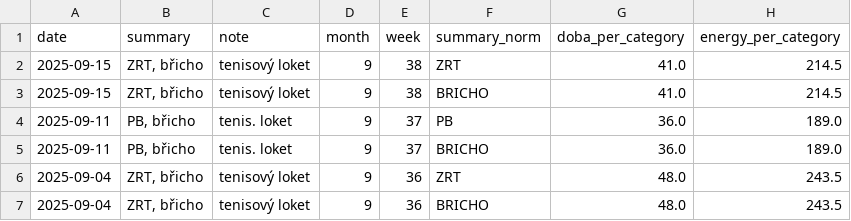
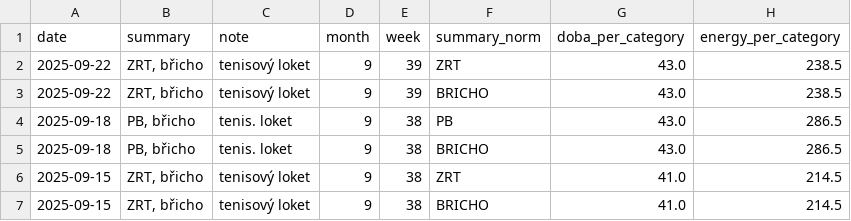
Before and after one commit to MarekCoderslab/TOPFIT, a CSV file: topfit_rozdel_cviceni.csv, drawn as a sheet; only a part is shown; the shorter side is filled out with more unchanged rows.

```diff
--- a/topfit_rozdel_cviceni.csv
+++ b/topfit_rozdel_cviceni.csv
@@ -1,2 +1,6 @@
 date,summary,note,month,week,summary_norm,doba_per_category,energy_per_category
+2025-09-22,"ZRT, břicho",tenisový loket,9,39,ZRT,43.0,238.5
+2025-09-22,"ZRT, břicho",tenisový loket,9,39,BRICHO,43.0,238.5
+2025-09-18,"PB, břicho",tenis. loket,9,38,PB,43.0,286.5
+2025-09-18,"PB, břicho",tenis. loket,9,38,BRICHO,43.0,286.5
 2025-09-15,"ZRT, břicho",tenisový loket,9,38,ZRT,41.0,214.5
```
Also changed, not shown: topfit_cviceni.csv, 7 other files.
